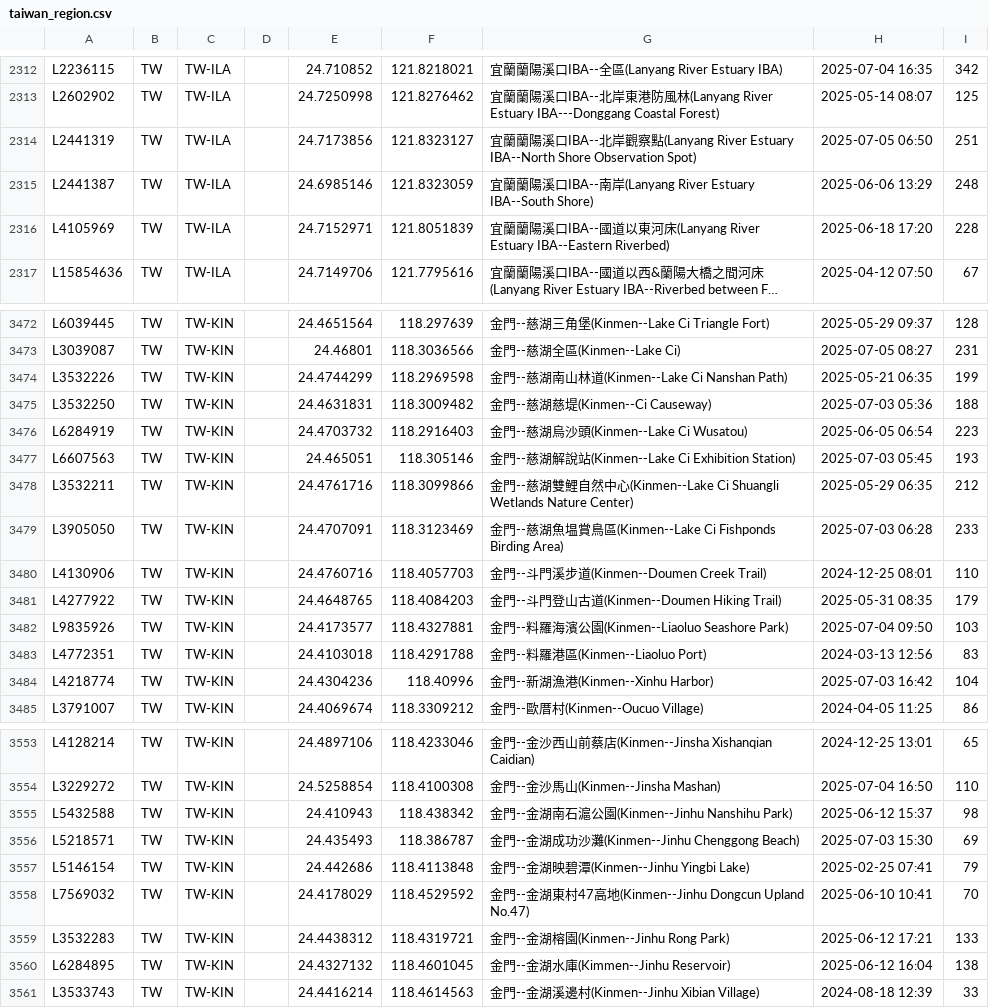
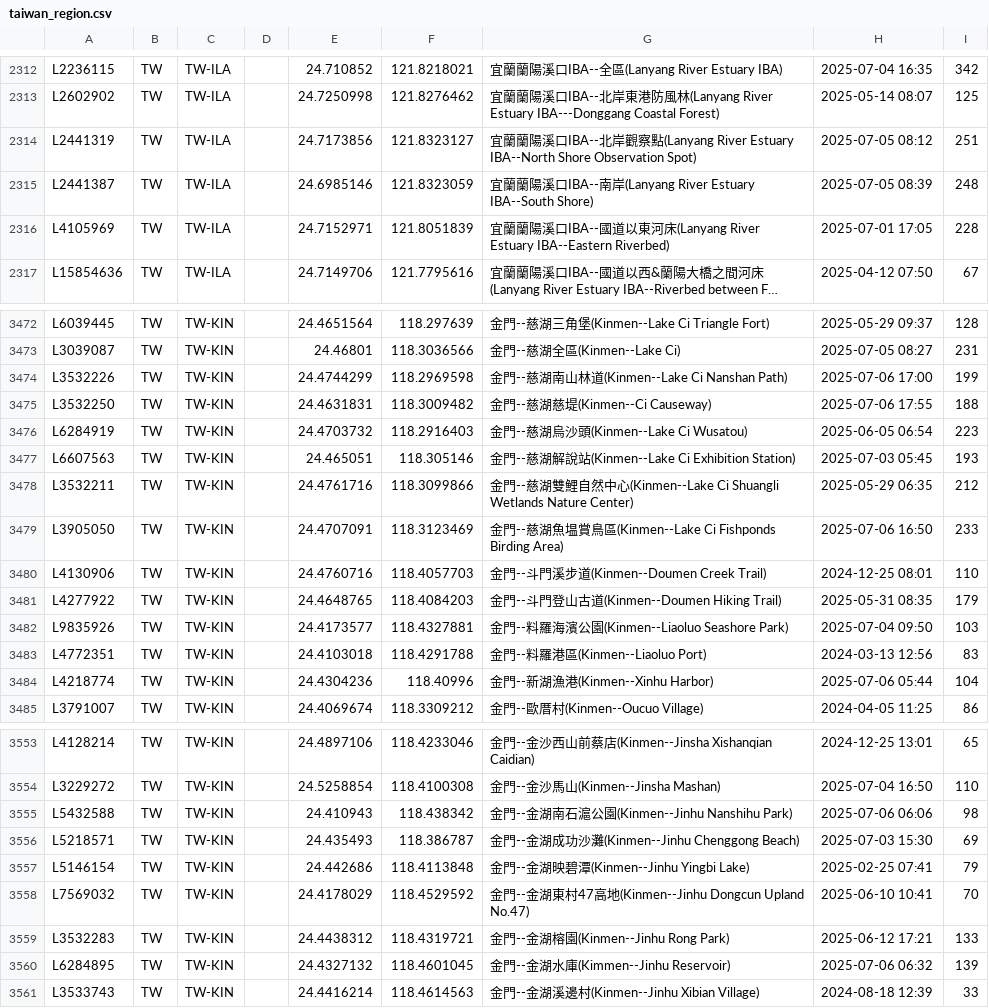
Before and after one commit to siansiansu/ebird-data, a CSV file: csv/taiwan_region.csv, drawn as a sheet; only a part is shown, gaps mark what is left out; long unchanged cells end in …; the diff covers the shown part only; the diff names each change by its address in the sheet, - before the commit and + after, or states it on an @@ line.

Commit message:
Auto update data

```diff
--- a/csv/taiwan_region.csv
+++ b/csv/taiwan_region.csv
-H2314: 2025-07-05 06:50
+H2314: 2025-07-05 08:12
-H2315: 2025-06-06 13:29
+H2315: 2025-07-05 08:39
-H2316: 2025-06-18 17:20
+H2316: 2025-07-01 17:05
-H3474: 2025-05-21 06:35
+H3474: 2025-07-06 17:00
-H3475: 2025-07-03 05:36
+H3475: 2025-07-06 17:55
-H3479: 2025-07-03 06:28
+H3479: 2025-07-06 16:50
-H3484: 2025-07-03 16:42
+H3484: 2025-07-06 05:44
-H3555: 2025-06-12 15:37
+H3555: 2025-07-06 06:06
-H3560: 2025-06-12 16:04
+H3560: 2025-07-06 06:32
-I3560: 138
+I3560: 139
```
Also changed, not shown: 85 edited cells elsewhere in this file, 7 other files.
